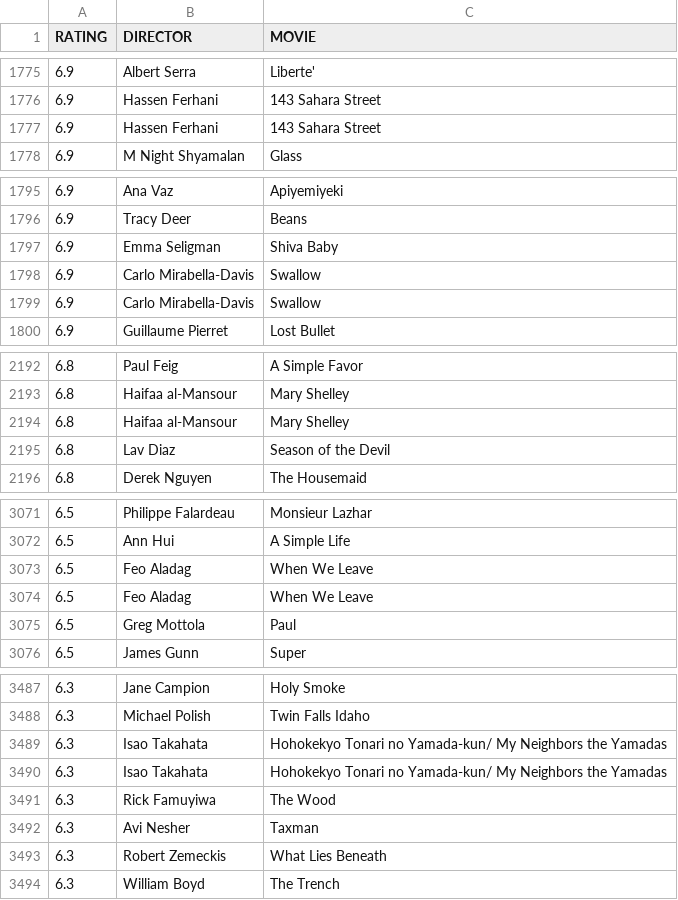
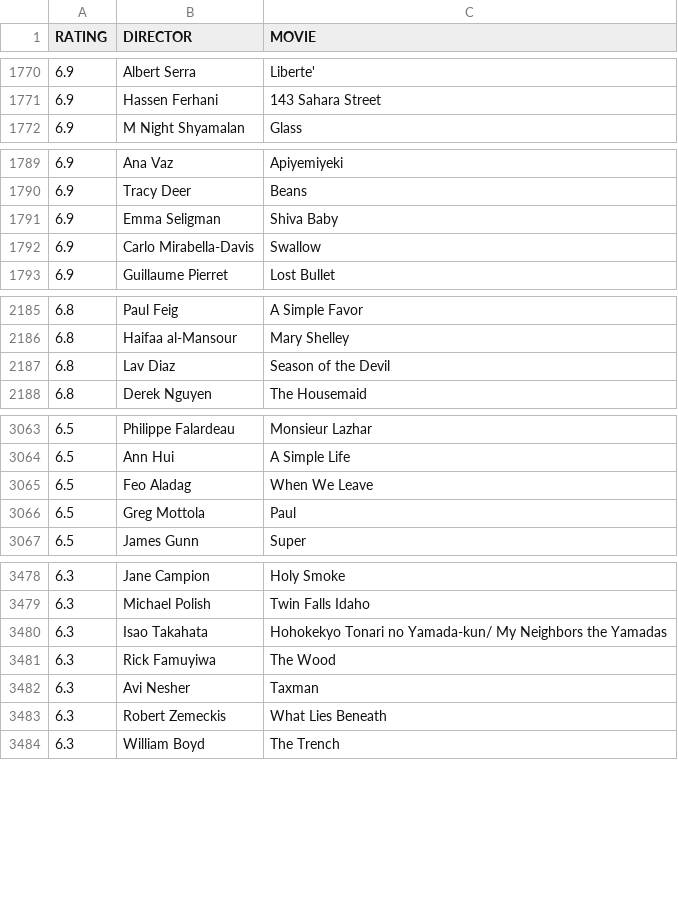
Before and after one commit to gammaray05/scarufficinema, a CSV file: list.csv, drawn as a sheet; only a part is shown, gaps mark what is left out; the diff covers the shown part only; the diff names each change by its address in the sheet, - before the commit and + after, or states it on an @@ line.

```diff
--- a/list.csv
+++ b/list.csv
-row 1777: 6.9 | Hassen Ferhani | 143 Sahara Street
-row 1799: 6.9 | Carlo Mirabella-Davis | Swallow
-row 2194: 6.8 | Haifaa al-Mansour | Mary Shelley
-row 3074: 6.5 | Feo Aladag | When We Leave
-row 3490: 6.3 | Isao Takahata | Hohokekyo Tonari no Yamada-kun/ My Neighbors the Yamadas
```
Also changed, not shown: 16 removed rows elsewhere in this file, 1 other file.
